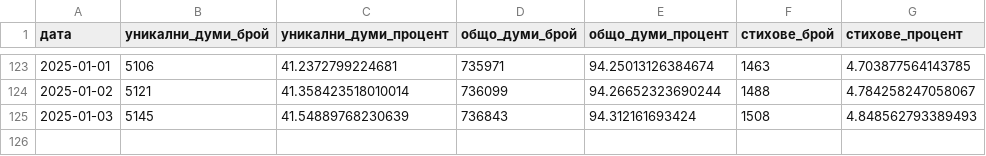
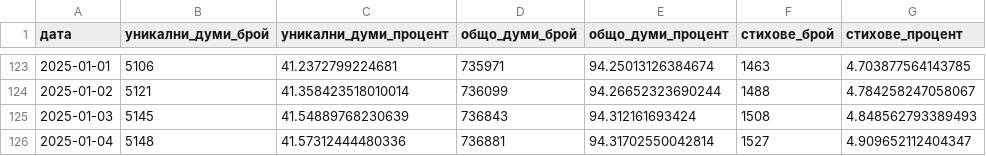
Before and after one commit to TraxData313/KJV-BG-translation, a CSV file: logs/translated_progress.csv, drawn as a sheet; only a part is shown, gaps mark what is left out.

```diff
--- a/logs/translated_progress.csv
+++ b/logs/translated_progress.csv
@@ -125 +125,2 @@
 2025-01-03,5145,41.54889768230639,736843,94.312161693424,1508,4.848562793389493
+2025-01-04,5148,41.57312444480336,736881,94.31702550042814,1527,4.909652112404347
```
Also changed, not shown: 8 other files.
